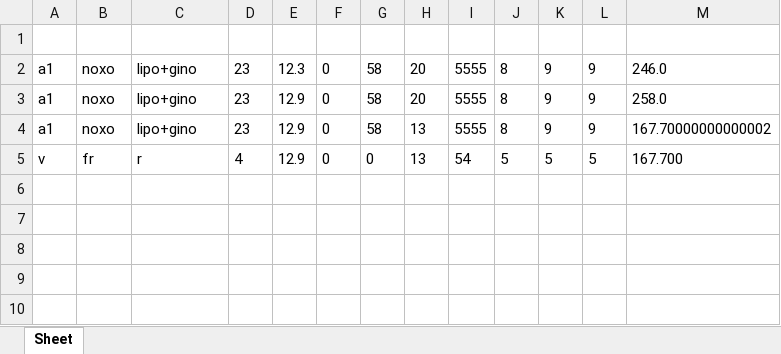
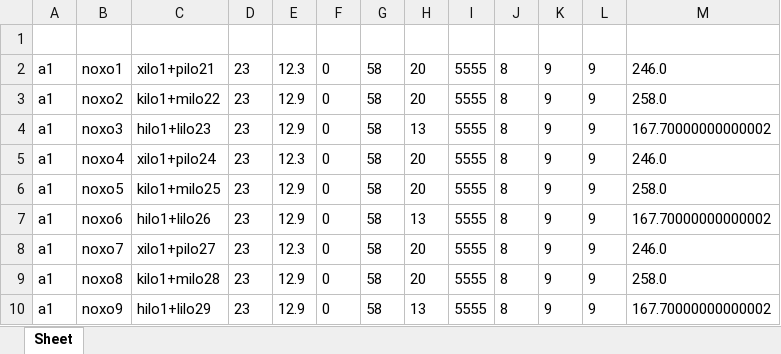
Before and after one commit to agarg1107/healthcare, an Excel workbook: Stock.xlsx, sheet Sheet, drawn as a sheet; values as stored, in another font and other column widths than the file's, no borders; removed rows and columns are numbered as before the commit, all else as after; the diff names each change by its address in the sheet, - before the commit and + after, or states it on an @@ line.

Commit message:
upto stock completed

```diff
--- a/Stock.xlsx (sheet Sheet)
+++ b/Stock.xlsx (sheet Sheet)
-B2: noxo
+B2: noxo1
-C2: lipo+gino
+C2: xilo1+pilo21
-B3: noxo
+B3: noxo2
-C3: lipo+gino
+C3: kilo1+milo22
-B4: noxo
+B4: noxo3
-C4: lipo+gino
+C4: hilo1+lilo23
-row 5: v | fr | r | 4 | 12.9 | 0 | 0 | 13 | 54 | 5 | 5 | 5 | 167.700
+row 5: a1 | noxo4 | xilo1+pilo24 | 23 | 12.3 | 0 | 58 | 20 | 5555 | 8 | 9 | 9 | 246.0
+row 6: a1 | noxo5 | kilo1+milo25 | 23 | 12.9 | 0 | 58 | 20 | 5555 | 8 | 9 | 9 | 258.0
+row 7: a1 | noxo6 | hilo1+lilo26 | 23 | 12.9 | 0 | 58 | 13 | 5555 | 8 | 9 | 9 | 167.70000000000002
+row 8: a1 | noxo7 | xilo1+pilo27 | 23 | 12.3 | 0 | 58 | 20 | 5555 | 8 | 9 | 9 | 246.0
+row 9: a1 | noxo8 | kilo1+milo28 | 23 | 12.9 | 0 | 58 | 20 | 5555 | 8 | 9 | 9 | 258.0
+row 10: a1 | noxo9 | hilo1+lilo29 | 23 | 12.9 | 0 | 58 | 13 | 5555 | 8 | 9 | 9 | 167.70000000000002
```
Also changed, not shown: docmed.xlsx, patient.xlsx, 2 other files.
